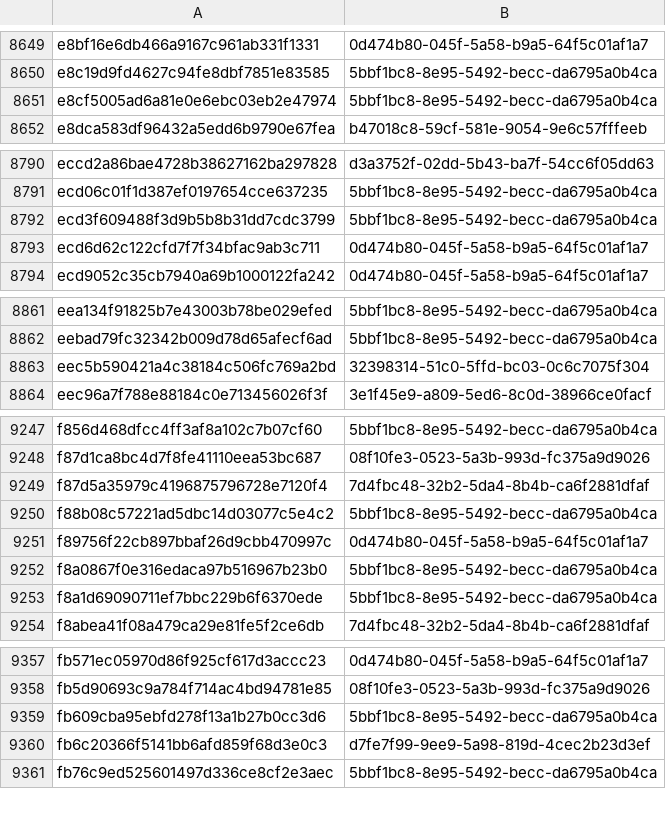
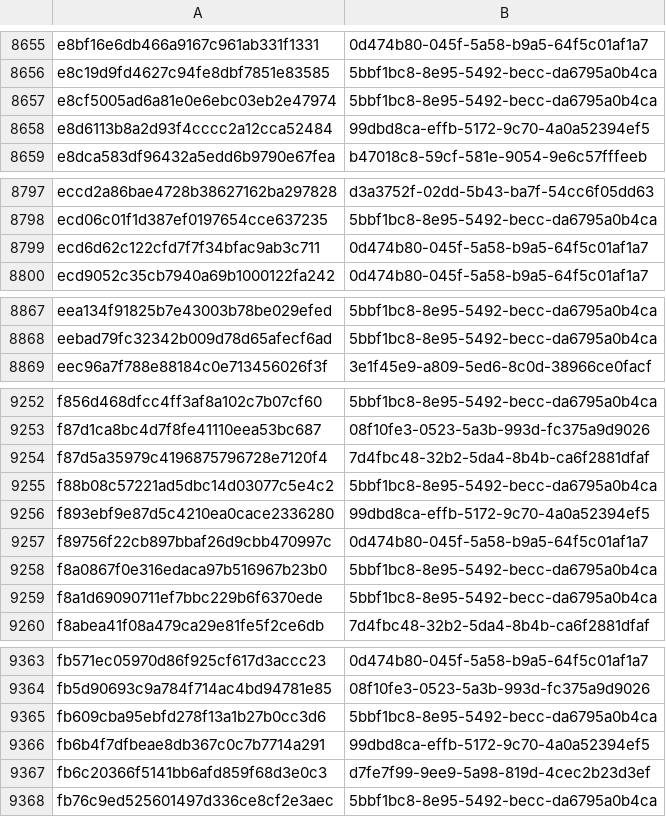
Before and after one commit to AliceGrey/ferromagnet-feed, a CSV file: misp/hashes.csv, drawn as a sheet; only a part is shown, gaps mark what is left out; the diff covers the shown part only.

```diff
--- a/misp/hashes.csv
+++ b/misp/hashes.csv
@@ -8651,2 +8657,3 @@ e8c19d9fd4627c94fe8dbf7851e83585,5bbf1bc8-8e95-5492-becc-da6795a0b4ca
 e8cf5005ad6a81e0e6ebc03eb2e47974,5bbf1bc8-8e95-5492-becc-da6795a0b4ca
+e8d6113b8a2d93f4cccc2a12cca52484,99dbd8ca-effb-5172-9c70-4a0a52394ef5
 e8dca583df96432a5edd6b9790e67fea,b47018c8-59cf-581e-9054-9e6c57fffeeb
@@ -8791,3 +8798,2 @@ eccd2a86bae4728b38627162ba297828,d3a3752f-02dd-5b43-ba7f-54cc6f05dd63
 ecd06c01f1d387ef0197654cce637235,5bbf1bc8-8e95-5492-becc-da6795a0b4ca
-ecd3f609488f3d9b5b8b31dd7cdc3799,5bbf1bc8-8e95-5492-becc-da6795a0b4ca
 ecd6d62c122cfd7f7f34bfac9ab3c711,0d474b80-045f-5a58-b9a5-64f5c01af1a7
@@ -8862,3 +8868,2 @@ eea134f91825b7e43003b78be029efed,5bbf1bc8-8e95-5492-becc-da6795a0b4ca
 eebad79fc32342b009d78d65afecf6ad,5bbf1bc8-8e95-5492-becc-da6795a0b4ca
-eec5b590421a4c38184c506fc769a2bd,32398314-51c0-5ffd-bc03-0c6c7075f304
 eec96a7f788e88184c0e713456026f3f,3e1f45e9-a809-5ed6-8c0d-38966ce0facf
@@ -9250,2 +9255,3 @@ f87d5a35979c4196875796728e7120f4,7d4fbc48-32b2-5da4-8b4b-ca6f2881dfaf
 f88b08c57221ad5dbc14d03077c5e4c2,5bbf1bc8-8e95-5492-becc-da6795a0b4ca
+f893ebf9e87d5c4210ea0cace2336280,99dbd8ca-effb-5172-9c70-4a0a52394ef5
 f89756f22cb897bbaf26d9cbb470997c,0d474b80-045f-5a58-b9a5-64f5c01af1a7
@@ -9359,2 +9365,3 @@ fb5d90693c9a784f714ac4bd94781e85,08f10fe3-0523-5a3b-993d-fc375a9d9026
 fb609cba95ebfd278f13a1b27b0cc3d6,5bbf1bc8-8e95-5492-becc-da6795a0b4ca
+fb6b4f7dfbeae8db367c0c7b7714a291,99dbd8ca-effb-5172-9c70-4a0a52394ef5
 fb6c20366f5141bb6afd859f68d3e0c3,d7fe7f99-9ee9-5a98-819d-4cec2b23d3ef
```
Also changed, not shown: 8 added rows and 2 removed rows elsewhere in this file, 31 other files.
